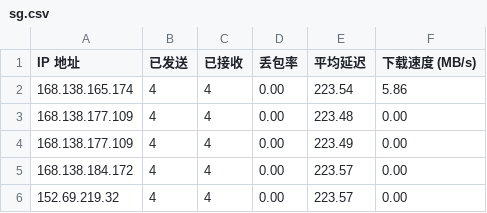
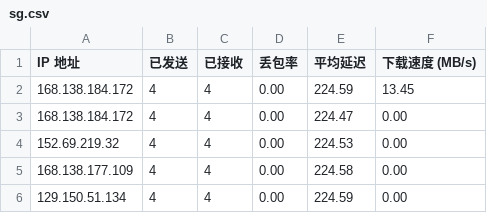
Before and after one commit to kaeltheron/youxuan, a CSV file: CloudflareST/sg.csv, drawn as a sheet.

```diff
--- a/CloudflareST/sg.csv
+++ b/CloudflareST/sg.csv
@@ -1,6 +1,6 @@
 IP 地址,已发送,已接收,丢包率,平均延迟,下载速度 (MB/s)
-168.138.165.174,4,4,0.00,223.54,5.86
-168.138.177.109,4,4,0.00,223.48,0.00
-168.138.177.109,4,4,0.00,223.49,0.00
-168.138.184.172,4,4,0.00,223.57,0.00
-152.69.219.32,4,4,0.00,223.57,0.00
+168.138.184.172,4,4,0.00,224.59,13.45
+168.138.184.172,4,4,0.00,224.47,0.00
+152.69.219.32,4,4,0.00,224.53,0.00
+168.138.177.109,4,4,0.00,224.58,0.00
+129.150.51.134,4,4,0.00,224.59,0.00
```
Also changed, not shown: 1 other file.
